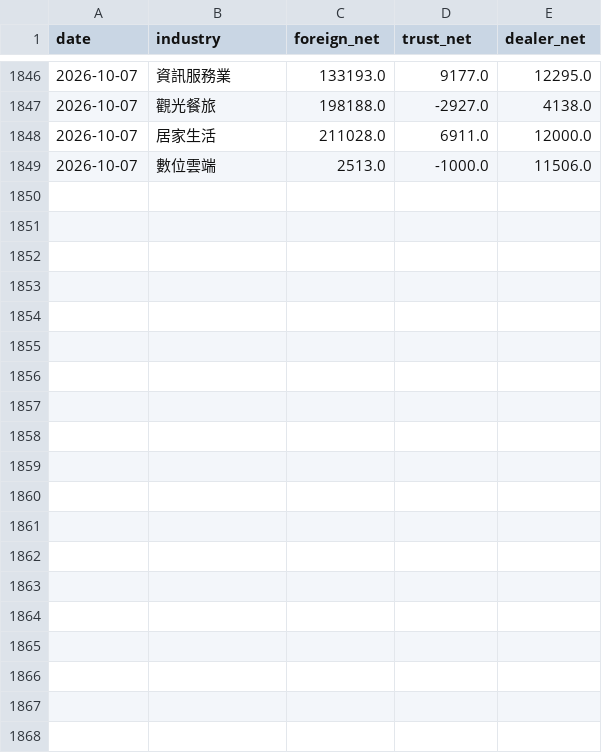
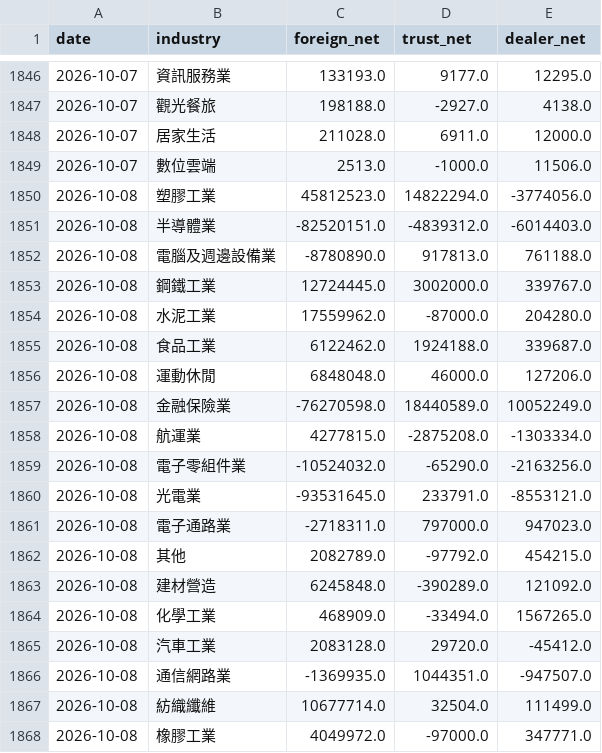
Before and after one commit to skycookie0109-ux/sector-rotation, a CSV file: data/history/chips.csv, drawn as a sheet; only a part is shown, gaps mark what is left out; the diff covers the shown part only.

```diff
--- a/data/history/chips.csv
+++ b/data/history/chips.csv
@@ -1849 +1849,20 @@ date,industry,foreign_net,trust_net,dealer_net
 2026-10-07,數位雲端,2513.0,-1000.0,11506.0
+2026-10-08,塑膠工業,45812523.0,14822294.0,-3774056.0
+2026-10-08,半導體業,-82520151.0,-4839312.0,-6014403.0
+2026-10-08,電腦及週邊設備業,-8780890.0,917813.0,761188.0
+2026-10-08,鋼鐵工業,12724445.0,3002000.0,339767.0
+2026-10-08,水泥工業,17559962.0,-87000.0,204280.0
+2026-10-08,食品工業,6122462.0,1924188.0,339687.0
+2026-10-08,運動休閒,6848048.0,46000.0,127206.0
+2026-10-08,金融保險業,-76270598.0,18440589.0,10052249.0
+2026-10-08,航運業,4277815.0,-2875208.0,-1303334.0
+2026-10-08,電子零組件業,-10524032.0,-65290.0,-2163256.0
+2026-10-08,光電業,-93531645.0,233791.0,-8553121.0
+2026-10-08,電子通路業,-2718311.0,797000.0,947023.0
+2026-10-08,其他,2082789.0,-97792.0,454215.0
+2026-10-08,建材營造,6245848.0,-390289.0,121092.0
+2026-10-08,化學工業,468909.0,-33494.0,1567265.0
+2026-10-08,汽車工業,2083128.0,29720.0,-45412.0
+2026-10-08,通信網路業,-1369935.0,1044351.0,-947507.0
+2026-10-08,紡織纖維,10677714.0,32504.0,111499.0
+2026-10-08,橡膠工業,4049972.0,-97000.0,347771.0
```
Also changed, not shown: 14 added rows elsewhere in this file, data/history/index_history.csv, 6 other files.
